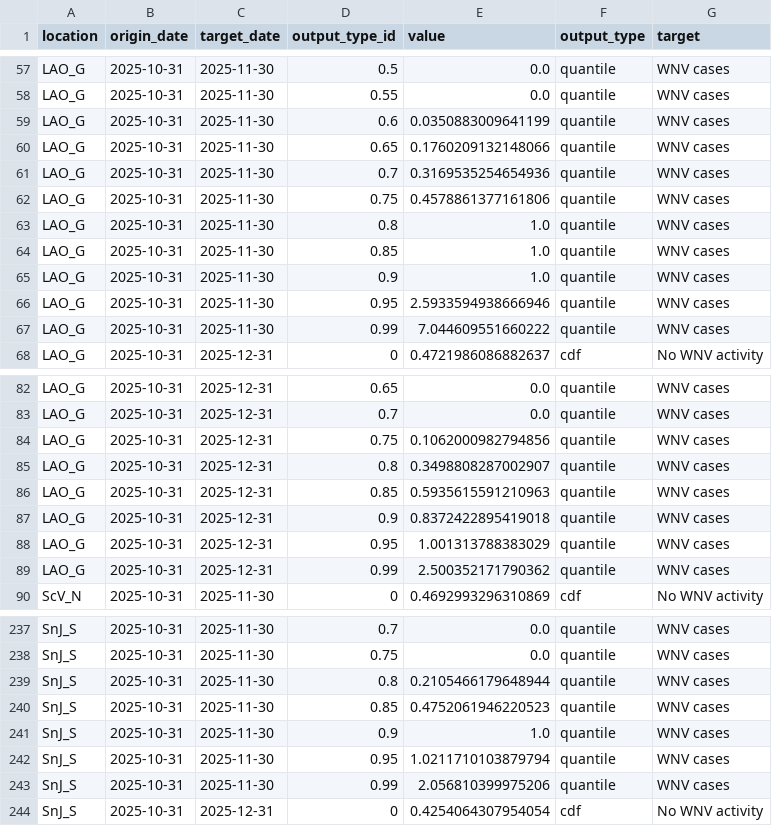
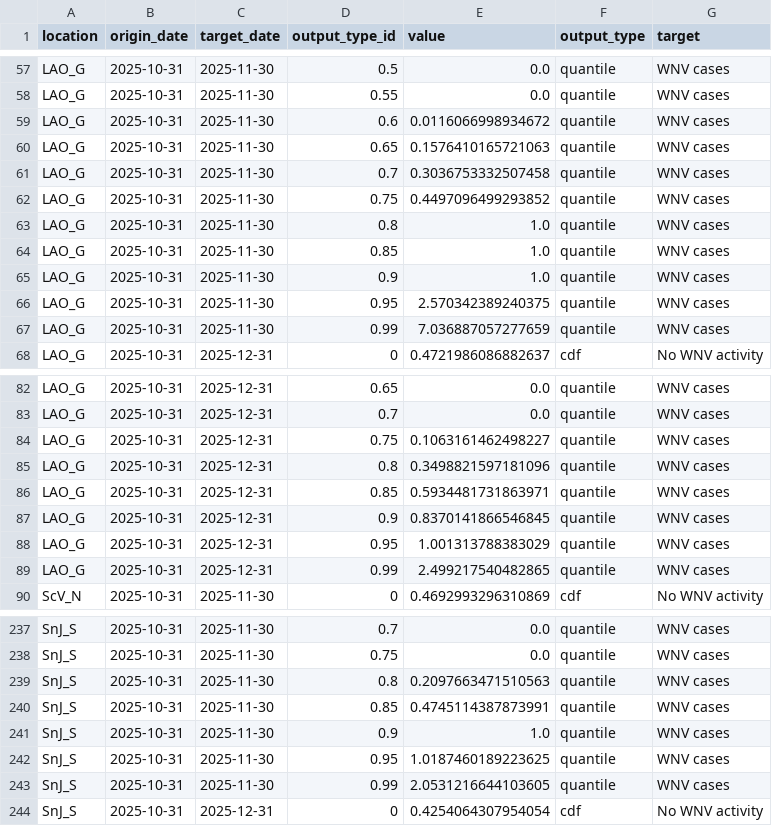
Before and after one commit to cdphmodeling/wnvca-2025, a CSV file: model-output/CDPH-Ensemble/2025-10-31-CDPH-Ensemble.csv, drawn as a sheet; only a part is shown, gaps mark what is left out; the diff covers the shown part only.

Commit message:
Add files via upload

```diff
--- a/model-output/CDPH-Ensemble/2025-10-31-CDPH-Ensemble.csv
+++ b/model-output/CDPH-Ensemble/2025-10-31-CDPH-Ensemble.csv
@@ -58,6 +58,6 @@ LAO_G,2025-10-31,2025-11-30,0.5,0.0,quantile,WNV cases
 LAO_G,2025-10-31,2025-11-30,0.55,0.0,quantile,WNV cases
-LAO_G,2025-10-31,2025-11-30,0.6,0.0350883009641199,quantile,WNV cases
-LAO_G,2025-10-31,2025-11-30,0.65,0.1760209132148066,quantile,WNV cases
-LAO_G,2025-10-31,2025-11-30,0.7,0.3169535254654936,quantile,WNV cases
-LAO_G,2025-10-31,2025-11-30,0.75,0.4578861377161806,quantile,WNV cases
+LAO_G,2025-10-31,2025-11-30,0.6,0.0116066998934672,quantile,WNV cases
+LAO_G,2025-10-31,2025-11-30,0.65,0.1576410165721063,quantile,WNV cases
+LAO_G,2025-10-31,2025-11-30,0.7,0.3036753332507458,quantile,WNV cases
+LAO_G,2025-10-31,2025-11-30,0.75,0.4497096499293852,quantile,WNV cases
 LAO_G,2025-10-31,2025-11-30,0.8,1.0,quantile,WNV cases
@@ -65,4 +65,4 @@ LAO_G,2025-10-31,2025-11-30,0.85,1.0,quantile,WNV cases
 LAO_G,2025-10-31,2025-11-30,0.9,1.0,quantile,WNV cases
-LAO_G,2025-10-31,2025-11-30,0.95,2.5933594938666946,quantile,WNV cases
-LAO_G,2025-10-31,2025-11-30,0.99,7.044609551660222,quantile,WNV cases
+LAO_G,2025-10-31,2025-11-30,0.95,2.570342389240375,quantile,WNV cases
+LAO_G,2025-10-31,2025-11-30,0.99,7.036887057277659,quantile,WNV cases
 LAO_G,2025-10-31,2025-12-31,0,0.4721986086882637,cdf,No WNV activity
@@ -83,8 +83,8 @@ LAO_G,2025-10-31,2025-12-31,0.65,0.0,quantile,WNV cases
 LAO_G,2025-10-31,2025-12-31,0.7,0.0,quantile,WNV cases
-LAO_G,2025-10-31,2025-12-31,0.75,0.1062000982794856,quantile,WNV cases
-LAO_G,2025-10-31,2025-12-31,0.8,0.3498808287002907,quantile,WNV cases
-LAO_G,2025-10-31,2025-12-31,0.85,0.5935615591210963,quantile,WNV cases
-LAO_G,2025-10-31,2025-12-31,0.9,0.8372422895419018,quantile,WNV cases
+LAO_G,2025-10-31,2025-12-31,0.75,0.1063161462498227,quantile,WNV cases
+LAO_G,2025-10-31,2025-12-31,0.8,0.3498821597181096,quantile,WNV cases
+LAO_G,2025-10-31,2025-12-31,0.85,0.5934481731863971,quantile,WNV cases
+LAO_G,2025-10-31,2025-12-31,0.9,0.8370141866546845,quantile,WNV cases
 LAO_G,2025-10-31,2025-12-31,0.95,1.001313788383029,quantile,WNV cases
-LAO_G,2025-10-31,2025-12-31,0.99,2.500352171790362,quantile,WNV cases
+LAO_G,2025-10-31,2025-12-31,0.99,2.499217540482865,quantile,WNV cases
 ScV_N,2025-10-31,2025-11-30,0,0.4692993296310869,cdf,No WNV activity
@@ -238,7 +238,7 @@ SnJ_S,2025-10-31,2025-11-30,0.7,0.0,quantile,WNV cases
 SnJ_S,2025-10-31,2025-11-30,0.75,0.0,quantile,WNV cases
-SnJ_S,2025-10-31,2025-11-30,0.8,0.2105466179648944,quantile,WNV cases
-SnJ_S,2025-10-31,2025-11-30,0.85,0.4752061946220523,quantile,WNV cases
+SnJ_S,2025-10-31,2025-11-30,0.8,0.2097663471510563,quantile,WNV cases
+SnJ_S,2025-10-31,2025-11-30,0.85,0.4745114387873991,quantile,WNV cases
 SnJ_S,2025-10-31,2025-11-30,0.9,1.0,quantile,WNV cases
-SnJ_S,2025-10-31,2025-11-30,0.95,1.0211710103879794,quantile,WNV cases
-SnJ_S,2025-10-31,2025-11-30,0.99,2.056810399975206,quantile,WNV cases
+SnJ_S,2025-10-31,2025-11-30,0.95,1.0187460189223625,quantile,WNV cases
+SnJ_S,2025-10-31,2025-11-30,0.99,2.0531216644103605,quantile,WNV cases
 SnJ_S,2025-10-31,2025-12-31,0,0.4254064307954054,cdf,No WNV activity
```
Also changed, not shown: 6 edited cells elsewhere in this file.
